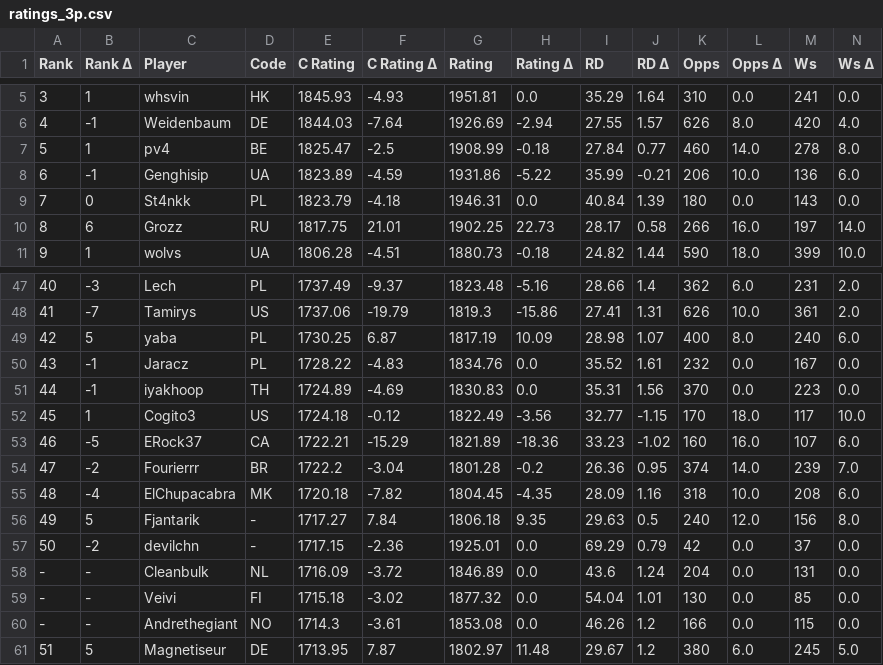
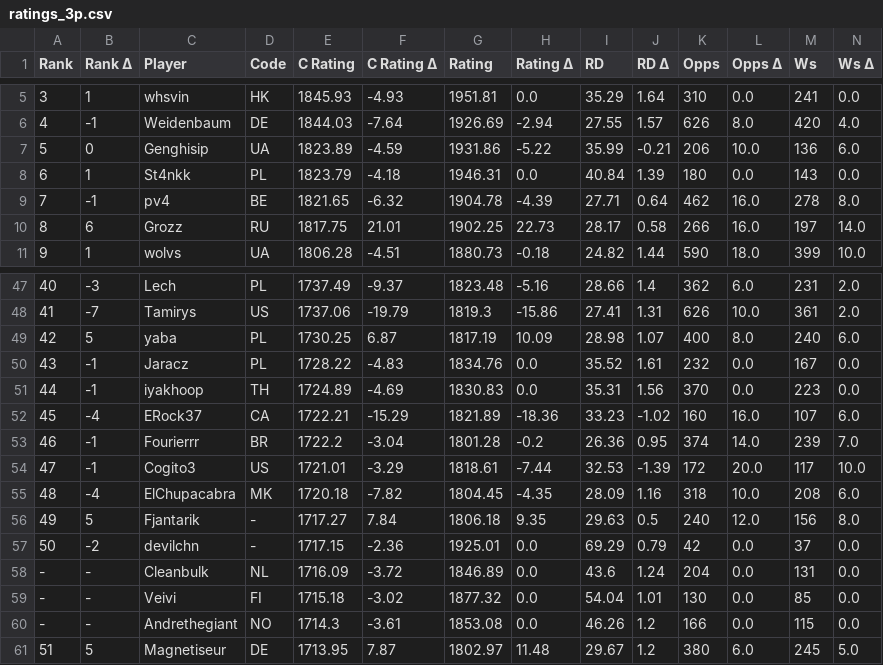
Before and after one commit to ausberg/tta_ratings_dev, a CSV file: ratings/ratings_3p.csv, drawn as a sheet; only a part is shown, gaps mark what is left out; removed rows and columns are numbered as before the commit, all else as after; rows hold the shown columns only; the diff covers the shown part only; the diff names each change by its address in the sheet, - before the commit and + after, or states it on an @@ line.

```diff
--- a/ratings/ratings_3p.csv
+++ b/ratings/ratings_3p.csv
-row 7: 5 | 1 | pv4 | BE | 1825.47 | -2.5 | 1908.99 | -0.18 | 27.84 | 0.77 | 460 | 14.0 | 278 | 8.0
@@ column A (Rank) renumbered between rows 7 and 415 @@
-B7 (Rank Δ): -1
+B7 (Rank Δ): 0
-B8 (Rank Δ): 0
+B8 (Rank Δ): 1
+row 9: 7 | -1 | pv4 | BE | 1821.65 | -6.32 | 1904.78 | -4.39 | 27.71 | 0.64 | 462 | 16.0 | 278 | 8.0
-row 52: 45 | 1 | Cogito3 | US | 1724.18 | -0.12 | 1822.49 | -3.56 | 32.77 | -1.15 | 170 | 18.0 | 117 | 10.0
-B52 (Rank Δ): -5
+B52 (Rank Δ): -4
-B53 (Rank Δ): -2
+B53 (Rank Δ): -1
+row 54: 47 | -1 | Cogito3 | US | 1721.01 | -3.29 | 1818.61 | -7.44 | 32.53 | -1.39 | 172 | 20.0 | 117 | 10.0
```
Also changed, not shown: 1 added row, 1 removed row and 10 edited cells elsewhere in this file, ratings/ratings_4p.csv, ratings/ratings_overall.csv.
